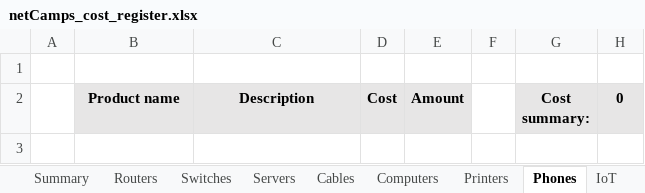
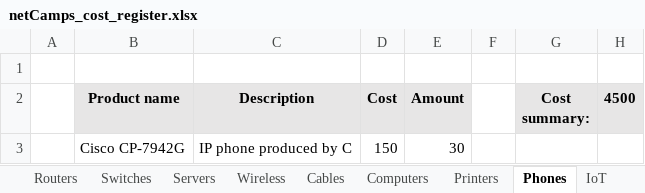
Before and after one commit to janek1842/NetCamps, an Excel workbook: cost register/netCamps_cost_register.xlsx, sheet Phones, drawn as a sheet; values as stored, in another font and other column widths than the file's, no borders; the diff names each change by its address in the sheet, - before the commit and + after, or states it on an @@ line.

```diff
--- a/cost register/netCamps_cost_register.xlsx (sheet Phones)
+++ b/cost register/netCamps_cost_register.xlsx (sheet Phones)
-H2: 0
+H2: 4500
+row 3:  | Cisco CP-7942G | IP phone produced by C | 150 | 30
```
Also changed, not shown: sheet Summary, sheet Servers, sheet Routers, sheet Switches, sheet Computers, other sheet tabs, formulas that keep their value, charts or pictures, 5 other files.
